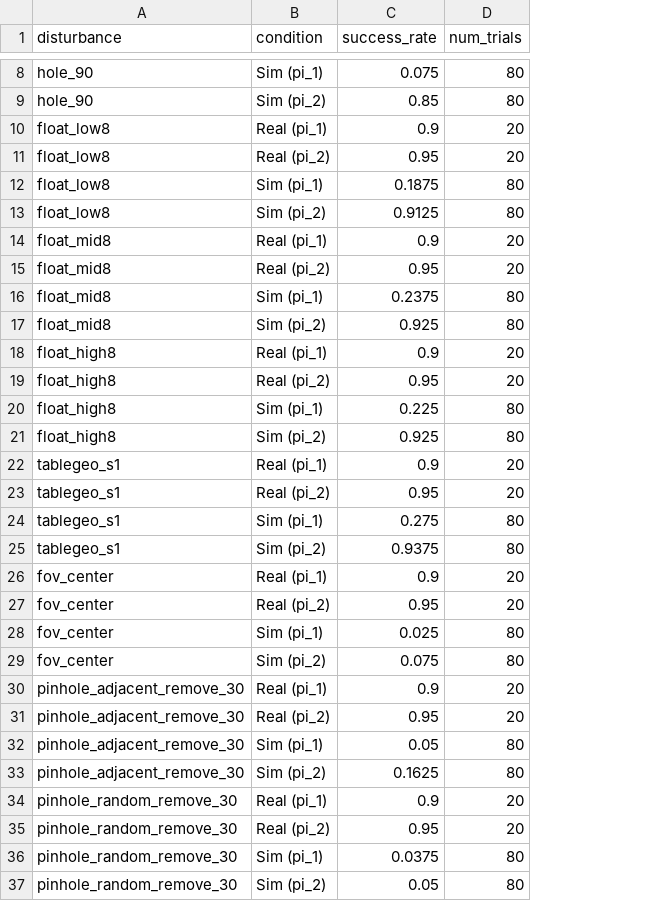
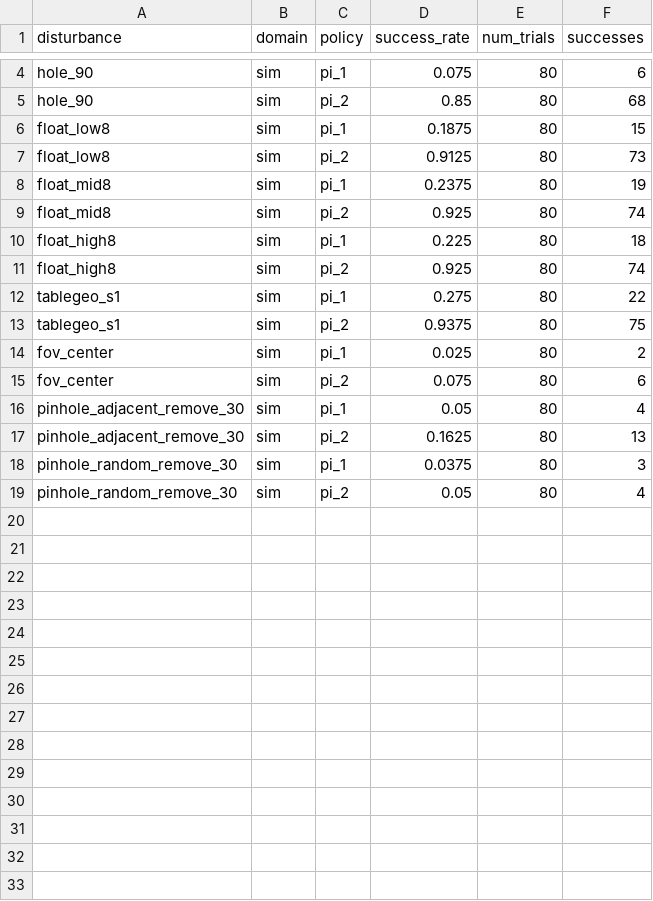
Before and after one commit to Hirotin/YUBI-Real2Sim, a CSV file: results/data/success_rate_disturbances/Duo_Cup.csv, drawn as a sheet; only a part is shown, gaps mark what is left out; removed rows and columns are numbered as before the commit, all else as after; the diff covers the shown part only; the diff names each change by its address in the sheet, - before the commit and + after, or states it on an @@ line.

```diff
--- a/results/data/success_rate_disturbances/Duo_Cup.csv
+++ b/results/data/success_rate_disturbances/Duo_Cup.csv
-column B (condition), rows 8-9: Sim (pi_1) | Sim (pi_2); rows 12-13: Sim (pi_1) | Sim (pi_2); rows 16-17: Sim (pi_1) | Sim (pi_2); rows 20-21: Sim (pi_1) | Sim (pi_2); rows 24-25: Sim (pi_1) | Sim (pi_2); rows 28-29: Sim (pi_1) | Sim (pi_2); rows 32-33: Sim (pi_1) | Sim (pi_2); rows 36-37: Sim (pi_1) | Sim (pi_2)
+column B (domain), rows 4-19: all sim
+column C (policy), rows 4-19: pi_1 | pi_2 | pi_1 | pi_2 | pi_1 | pi_2 | pi_1 | pi_2 | pi_1 | pi_2 | pi_1 | pi_2 | pi_1 | pi_2 | pi_1 | pi_2
+column F (successes), rows 4-19: 6 | 68 | 15 | 73 | 19 | 74 | 18 | 74 | 22 | 75 | 2 | 6 | 4 | 13 | 3 | 4
-row 10: float_low8 | Real (pi_1) | 0.9 | 20
-row 11: float_low8 | Real (pi_2) | 0.95 | 20
-row 14: float_mid8 | Real (pi_1) | 0.9 | 20
-row 15: float_mid8 | Real (pi_2) | 0.95 | 20
-row 18: float_high8 | Real (pi_1) | 0.9 | 20
-row 19: float_high8 | Real (pi_2) | 0.95 | 20
-row 22: tablegeo_s1 | Real (pi_1) | 0.9 | 20
-row 23: tablegeo_s1 | Real (pi_2) | 0.95 | 20
-row 26: fov_center | Real (pi_1) | 0.9 | 20
-row 27: fov_center | Real (pi_2) | 0.95 | 20
-row 30: pinhole_adjacent_remove_30 | Real (pi_1) | 0.9 | 20
-row 31: pinhole_adjacent_remove_30 | Real (pi_2) | 0.95 | 20
-row 34: pinhole_random_remove_30 | Real (pi_1) | 0.9 | 20
-row 35: pinhole_random_remove_30 | Real (pi_2) | 0.95 | 20
```
Also changed, not shown: 4 removed rows elsewhere in this file, results/data/success_rate_disturbances/Duo_Pen.csv, results/data/success_rate_disturbances/Flat_Pen.csv, 44 other files.
